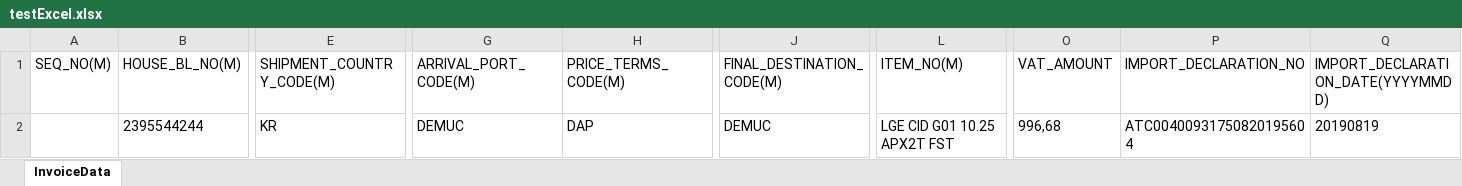
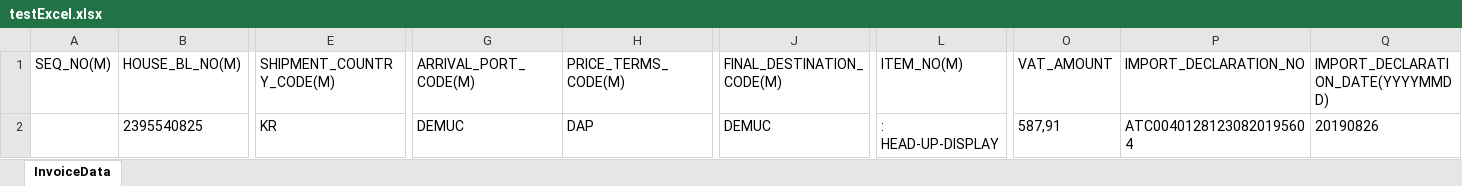
Before and after one commit to jcho-project/pdf-excel, an Excel workbook: testExcel.xlsx, sheet InvoiceData, drawn as a sheet; only a part is shown, gaps mark what is left out; values as stored, in another font and other column widths than the file's, no borders; removed rows and columns are numbered as before the commit, all else as after; rows hold the shown columns only; the diff names each change by its address in the sheet, - before the commit and + after, or states it on an @@ line.

Commit message:
add reading multiple files and work on row creation in excel

```diff
--- a/testExcel.xlsx (sheet InvoiceData)
+++ b/testExcel.xlsx (sheet InvoiceData)
-row 2:  | 2395544244 | KR | DEMUC | DAP | DEMUC | LGE CID G01 10.25 APX2T FST | 996,68 | ATC00400931750820195604 | 20190819
+row 2:  | 2395540825 | KR | DEMUC | DAP | DEMUC | : HEAD-UP-DISPLAY | 587,91 | ATC00401281230820195604 | 20190826
```
Also changed, not shown: 7 other files.
